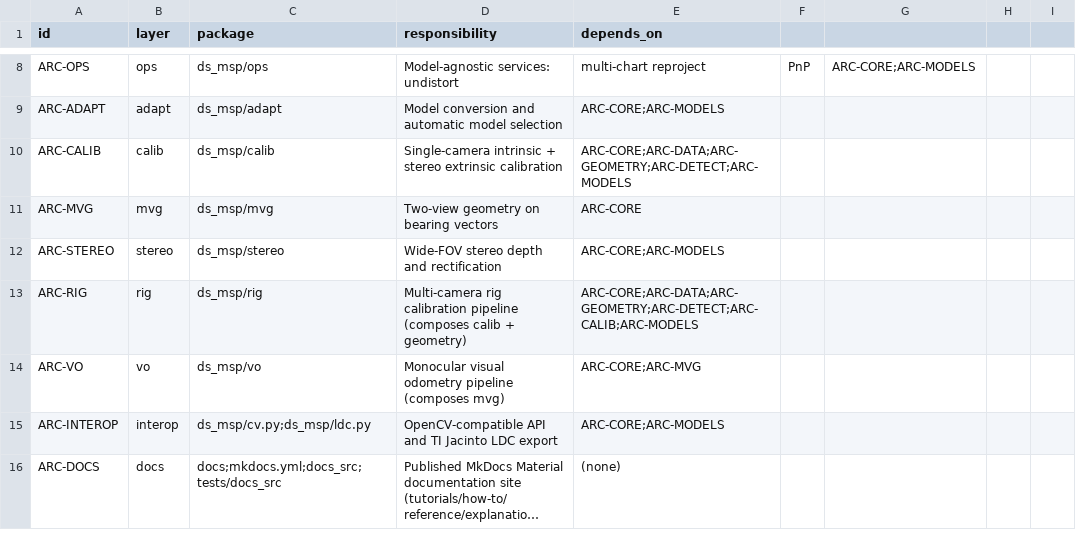
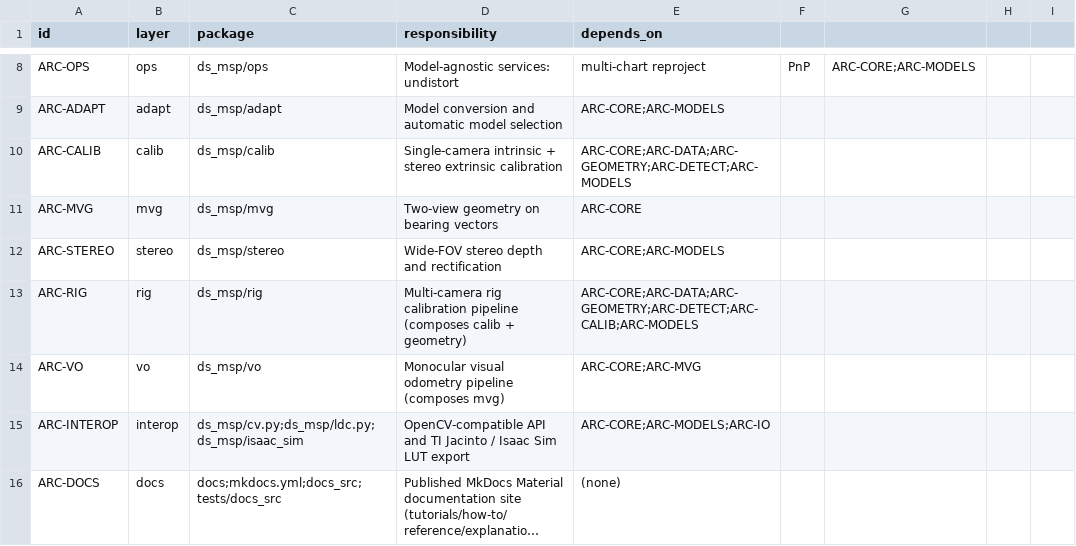
Before and after one commit to Munna-Manoj/DS-MSP, a CSV file: docs/process/architecture/components.csv, drawn as a sheet; only a part is shown, gaps mark what is left out; long unchanged cells end in …; the diff names each change by its address in the sheet, - before the commit and + after, or states it on an @@ line.

```diff
--- a/docs/process/architecture/components.csv
+++ b/docs/process/architecture/components.csv
-C15 (package): ds_msp/cv.py;ds_msp/ldc.py
+C15 (package): ds_msp/cv.py;ds_msp/ldc.py;ds_msp/isaac_sim
-D15 (responsibility): …TI Jacinto LDC export
+D15 (responsibility): …TI Jacinto / Isaac Sim LUT export
-E15 (depends_on): ARC-CORE;ARC-MODELS
+E15 (depends_on): ARC-CORE;ARC-MODELS;ARC-IO
```
Also changed, not shown: docs/process/srs/requirements.csv, 33 other files.
